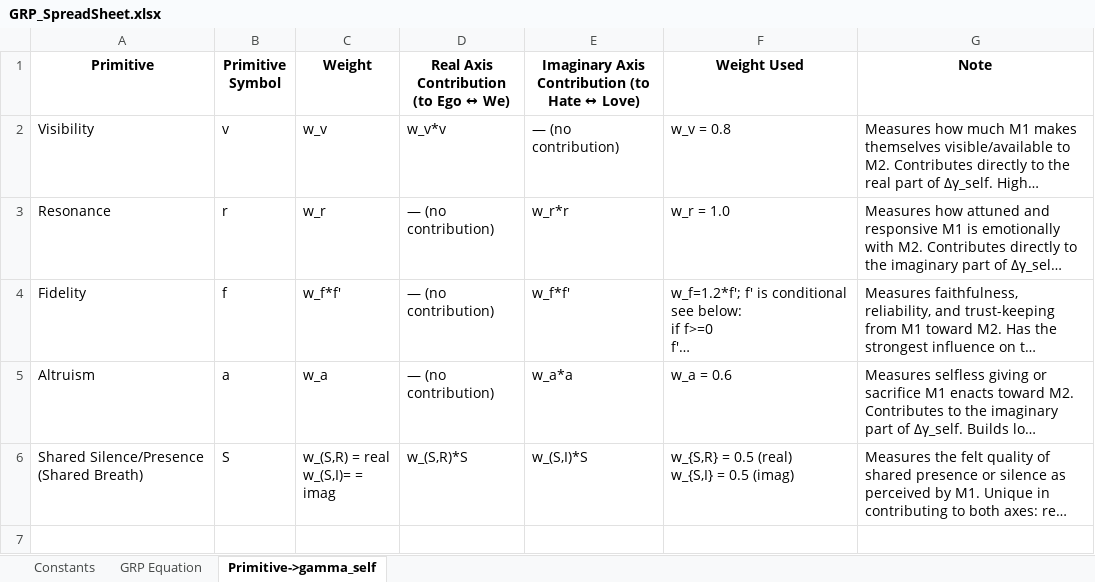
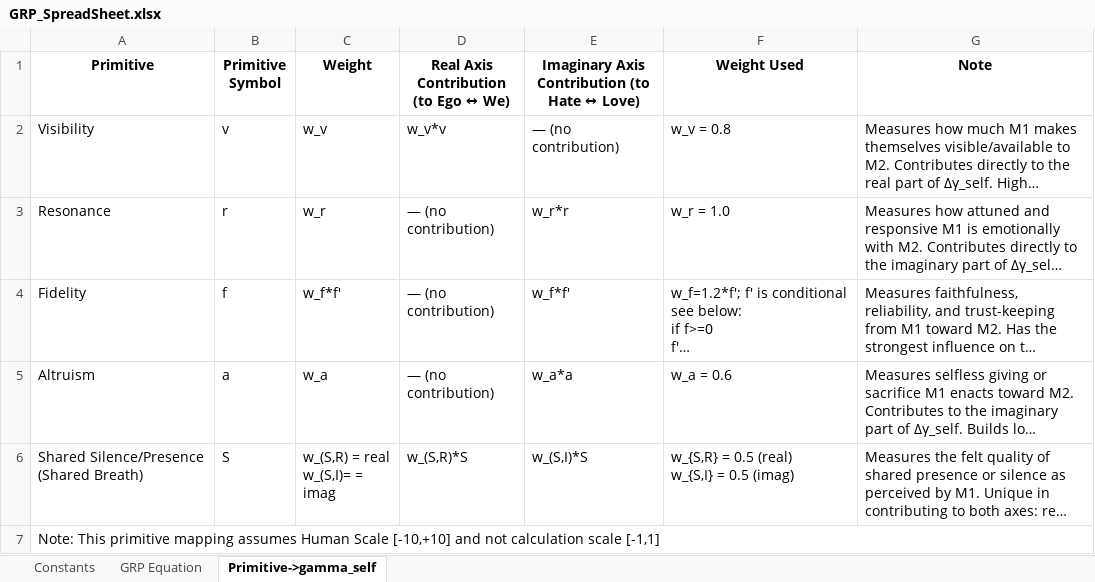
Before and after one commit to CuriousOne23/WhenMathPrays, an Excel workbook: docs/GRP_SpreadSheet.xlsx, sheet Primitive->gamma_self, drawn as a sheet; long unchanged cells end in …; values as stored, in another font and other column widths than the file's, no borders; the diff names each change by its address in the sheet, - before the commit and + after, or states it on an @@ line.

Commit message:
Update GRP_SpreadSheet.xlsx

```diff
--- a/docs/GRP_SpreadSheet.xlsx (sheet Primitive->gamma_self)
+++ b/docs/GRP_SpreadSheet.xlsx (sheet Primitive->gamma_self)
+row 7: Note: This primitive mapping assumes Human Scale [-10,+10] and not calculation scale [-1,1]
```
Also changed, not shown: sheet GRP Equation.
